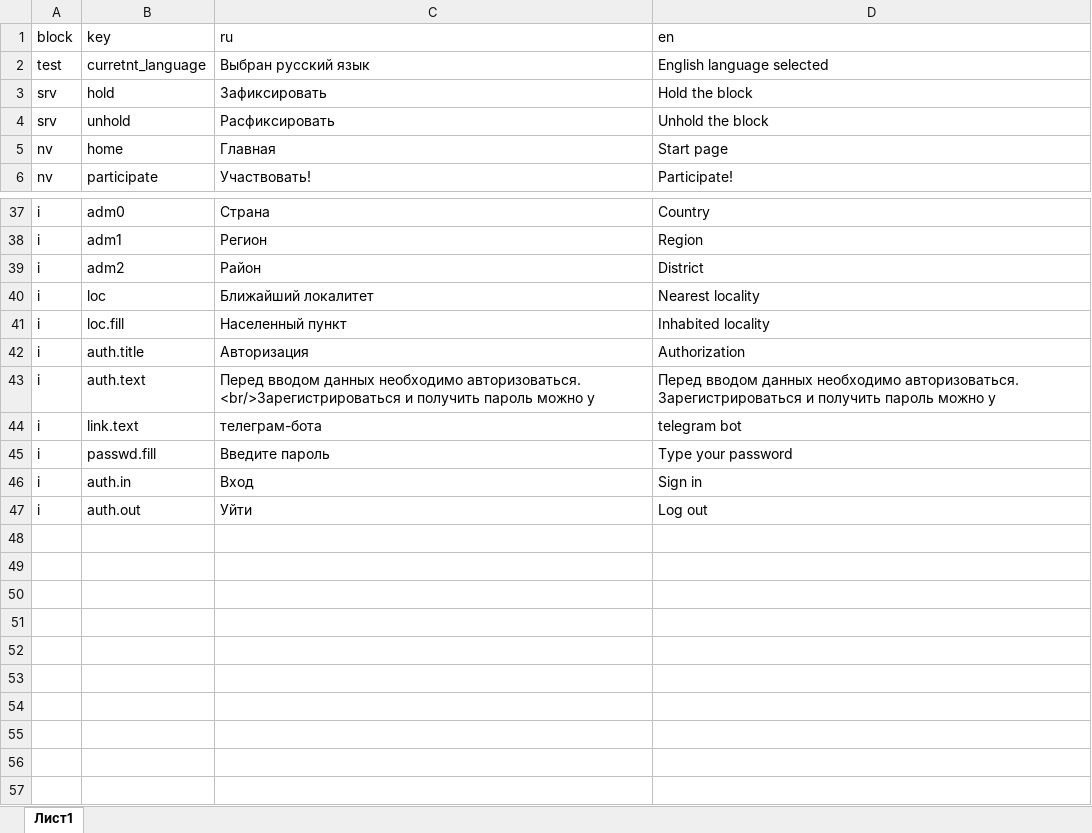
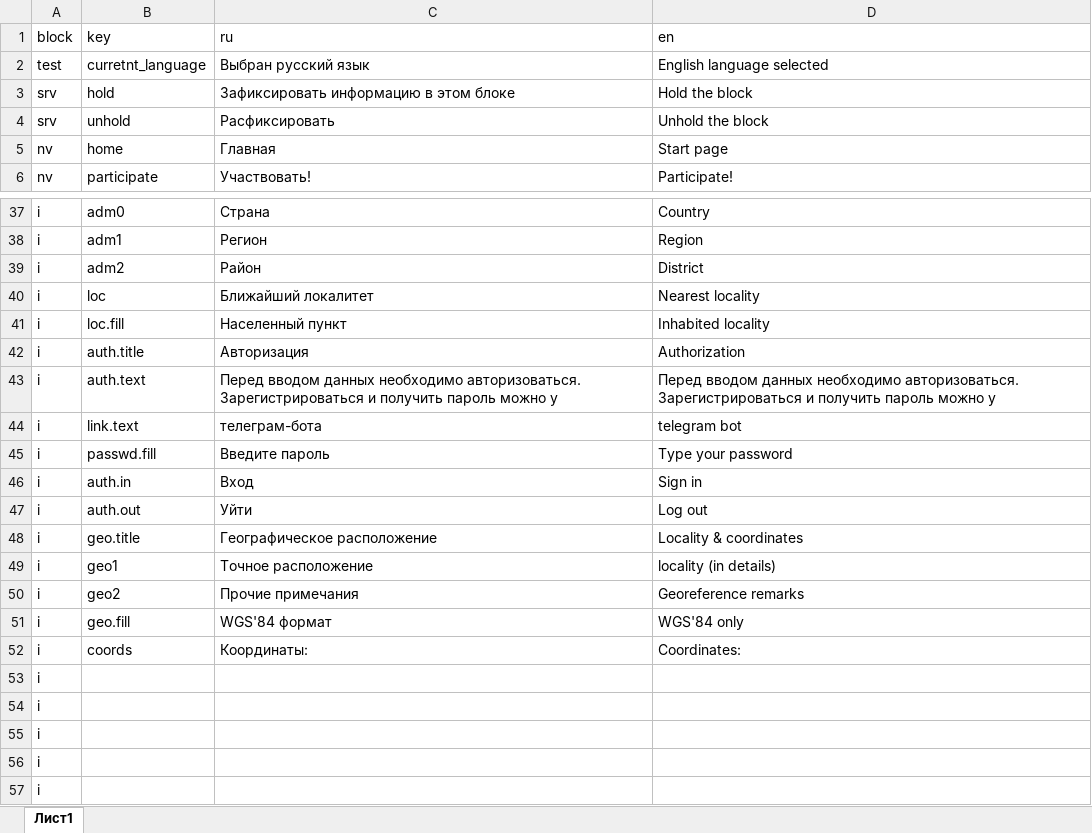
Before and after one commit to ANSozontov/faunistica_app, an Excel workbook: translation.xlsx, sheet Лист1, drawn as a sheet; only a part is shown, gaps mark what is left out; values as stored, in another font and other column widths than the file's, no borders; the diff names each change by its address in the sheet, - before the commit and + after, or states it on an @@ line.

```diff
--- a/translation.xlsx (sheet Лист1)
+++ b/translation.xlsx (sheet Лист1)
-C3 (ru): Зафиксировать
+C3 (ru): Зафиксировать информацию в этом блоке
-C43 (ru): …необходимо авторизоваться. <br/>Зарегистрироваться и получить…
+C43 (ru): …необходимо авторизоваться. Зарегистрироваться и получить…
+row 48: i | geo.title | Географическое расположение | Locality & coordinates
+row 49: i | geo1 | Точное расположение | locality (in details)
+row 50: i | geo2 | Прочие примечания | Georeference remarks
+row 51: i | geo.fill | WGS'84 формат | WGS'84 only
+row 52: i | coords | Координаты: | Coordinates:
+row 53: i
+row 54: i
+row 55: i
+row 56: i
+row 57: i
```
Also changed, not shown: 2 other files.
